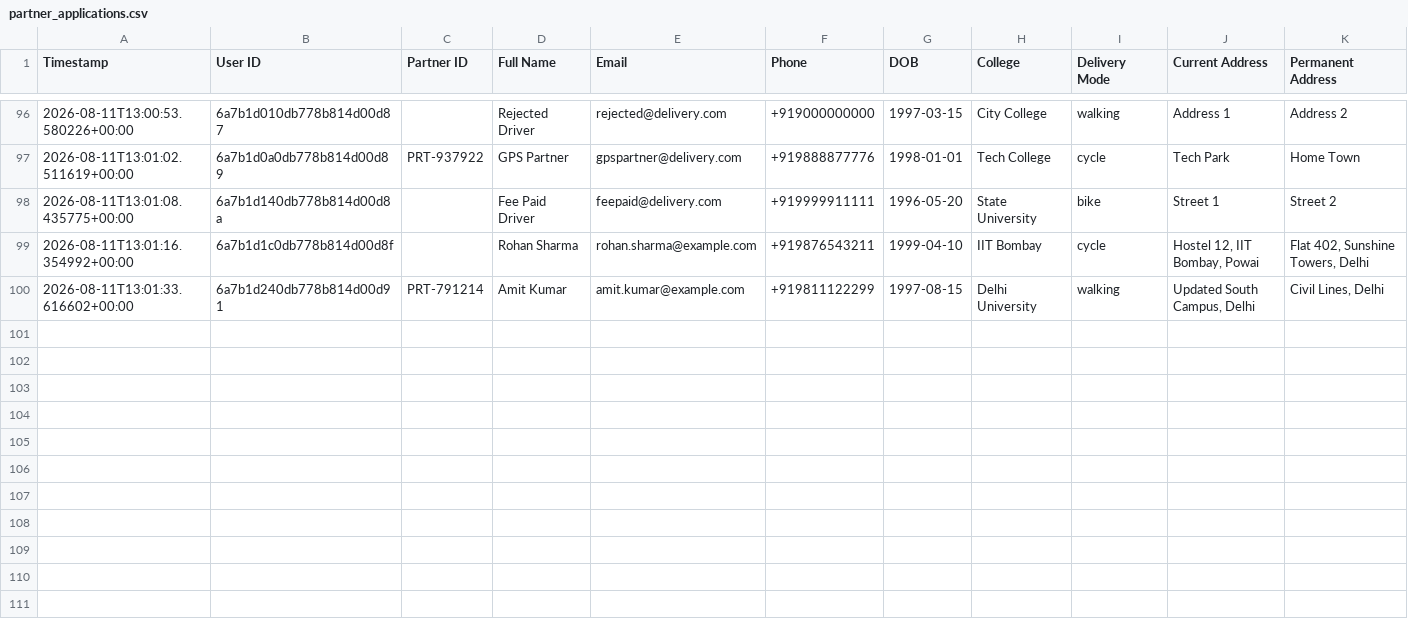
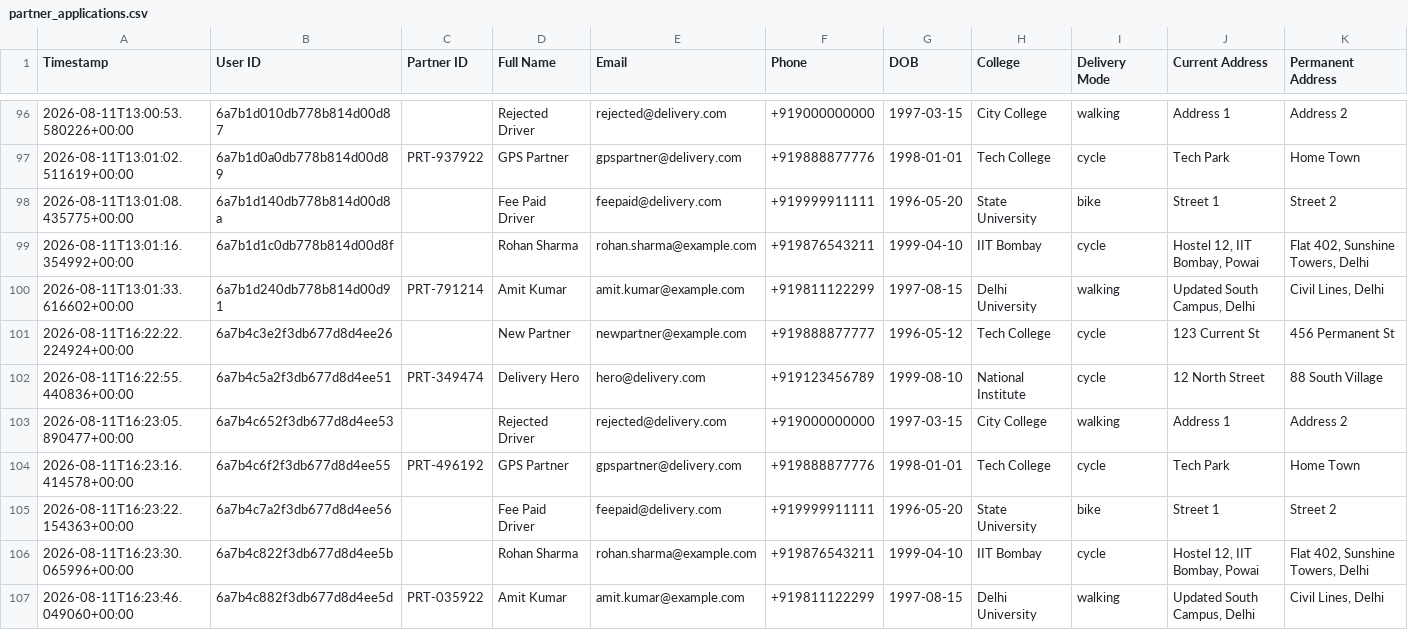
Before and after one commit to maitijit89/Helper-FullStack-Backend, a CSV file: uploads/partner_applications.csv, drawn as a sheet; only a part is shown, gaps mark what is left out; rows hold the shown columns only; the diff names each change by its address in the sheet, - before the commit and + after, or states it on an @@ line.

```diff
--- a/uploads/partner_applications.csv
+++ b/uploads/partner_applications.csv
+row 101: 2026-08-11T16:22:22.224924+00:00 | 6a7b4c3e2f3db677d8d4ee26 |  | New Partner | newpartner@example.com | +919888877777 | 1996-05-12 | Tech College | cycle | 123 Current St | 456 Permanent St
+row 102: 2026-08-11T16:22:55.440836+00:00 | 6a7b4c5a2f3db677d8d4ee51 | PRT-349474 | Delivery Hero | hero@delivery.com | +919123456789 | 1999-08-10 | National Institute | cycle | 12 North Street | 88 South Village
+row 103: 2026-08-11T16:23:05.890477+00:00 | 6a7b4c652f3db677d8d4ee53 |  | Rejected Driver | rejected@delivery.com | +919000000000 | 1997-03-15 | City College | walking | Address 1 | Address 2
+row 104: 2026-08-11T16:23:16.414578+00:00 | 6a7b4c6f2f3db677d8d4ee55 | PRT-496192 | GPS Partner | gpspartner@delivery.com | +919888877776 | 1998-01-01 | Tech College | cycle | Tech Park | Home Town
+row 105: 2026-08-11T16:23:22.154363+00:00 | 6a7b4c7a2f3db677d8d4ee56 |  | Fee Paid Driver | feepaid@delivery.com | +919999911111 | 1996-05-20 | State University | bike | Street 1 | Street 2
+row 106: 2026-08-11T16:23:30.065996+00:00 | 6a7b4c822f3db677d8d4ee5b |  | Rohan Sharma | rohan.sharma@example.com | +919876543211 | 1999-04-10 | IIT Bombay | cycle | Hostel 12, IIT Bombay, Powai | Flat 402, Sunshine Towers, Delhi
+row 107: 2026-08-11T16:23:46.049060+00:00 | 6a7b4c882f3db677d8d4ee5d | PRT-035922 | Amit Kumar | amit.kumar@example.com | +919811122299 | 1997-08-15 | Delhi University | walking | Updated South Campus, Delhi | Civil Lines, Delhi
```
Also changed, not shown: uploads/user_registrations.csv, 9 other files.
